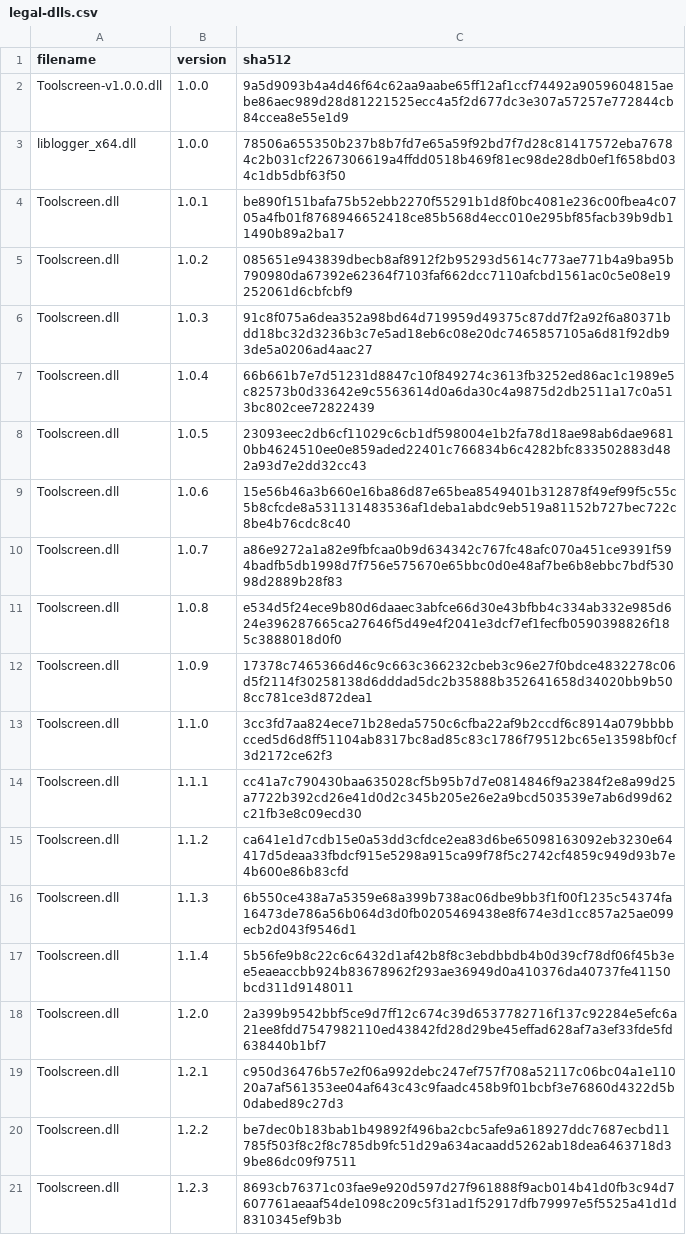
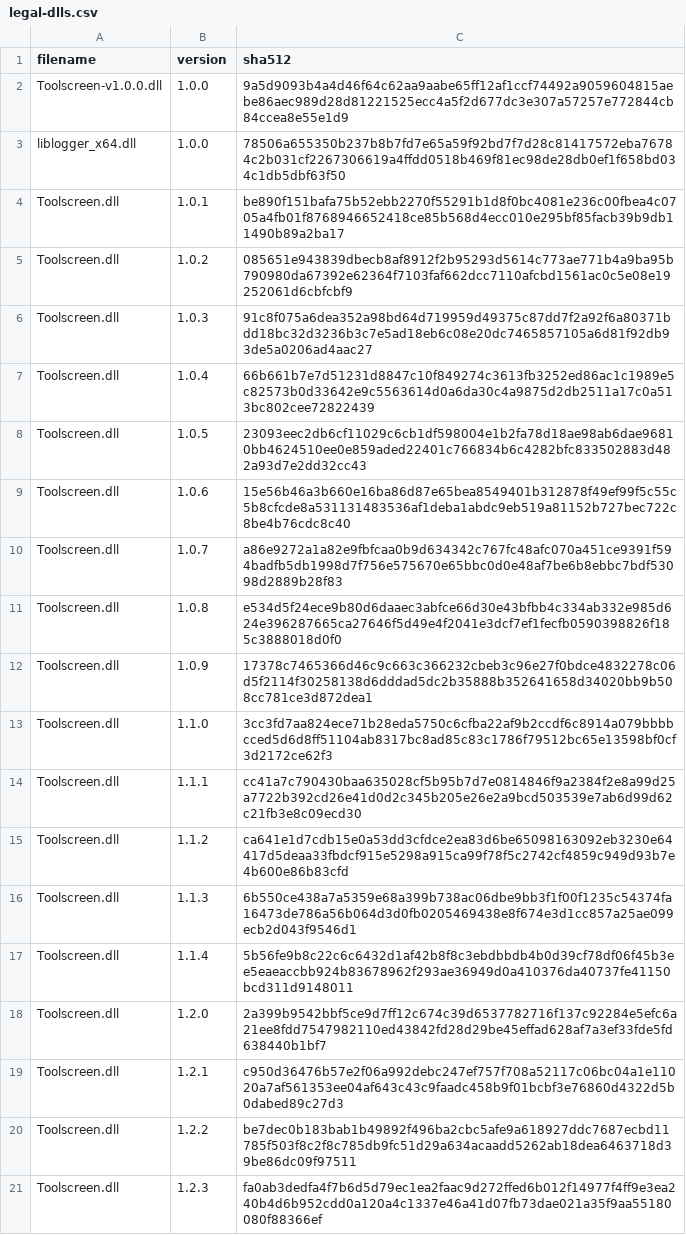
Before and after one commit to flammablebunny/legal-builds, a CSV file: legal-dlls.csv, drawn as a sheet.

Commit message:
Update hash for Toolscreen 1.2.3 (again)

```diff
--- a/legal-dlls.csv
+++ b/legal-dlls.csv
@@ -20,2 +20,2 @@ Toolscreen.dll,1.2.1,c950d36476b57e2f06a992debc247ef757f708a52117c06bc04a1e11020
 Toolscreen.dll,1.2.2,be7dec0b183bab1b49892f496ba2cbc5afe9a618927ddc7687ecbd11785f503f8c2f8c785db9fc51d29a634acaadd5262ab18dea6463718d39be86dc09f97511
-Toolscreen.dll,1.2.3,8693cb76371c03fae9e920d597d27f961888f9acb014b41d0fb3c94d7607761aeaaf54de1098c209c5f31ad1f52917dfb79997e5f5525a41d1d8310345ef9b3b
+Toolscreen.dll,1.2.3,fa0ab3dedfa4f7b6d5d79ec1ea2faac9d272ffed6b012f14977f4ff9e3ea240b4d6b952cdd0a120a4c1337e46a41d07fb73dae021a35f9aa55180080f88366ef
```
